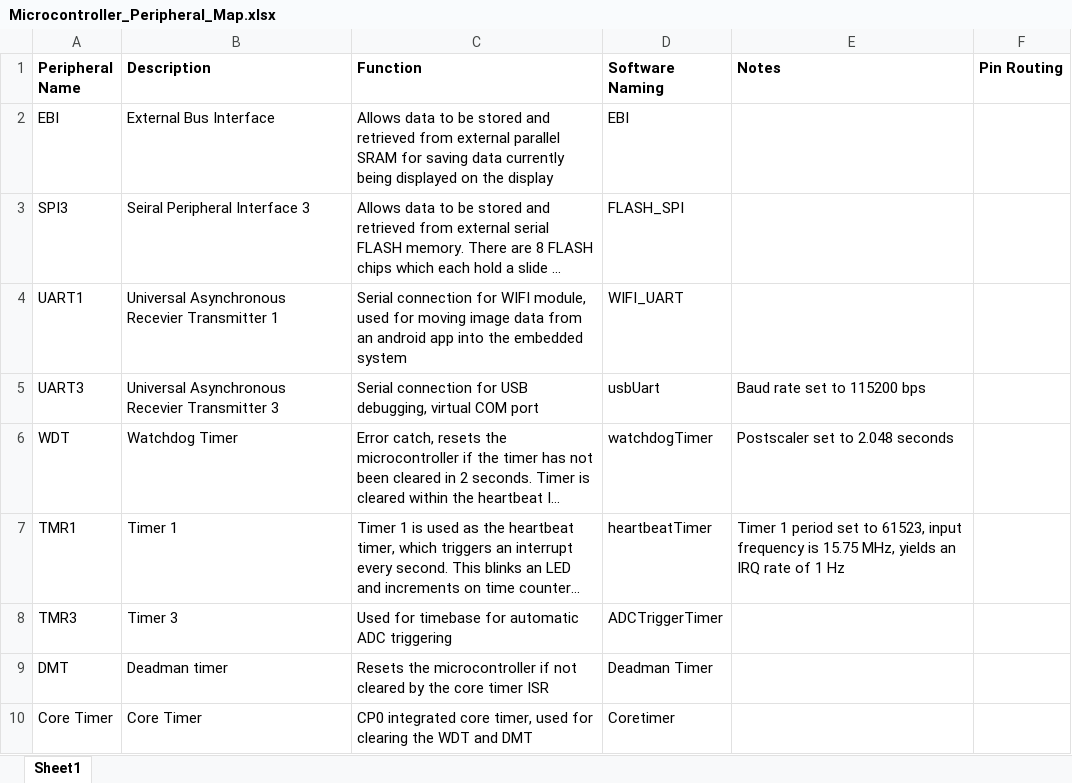
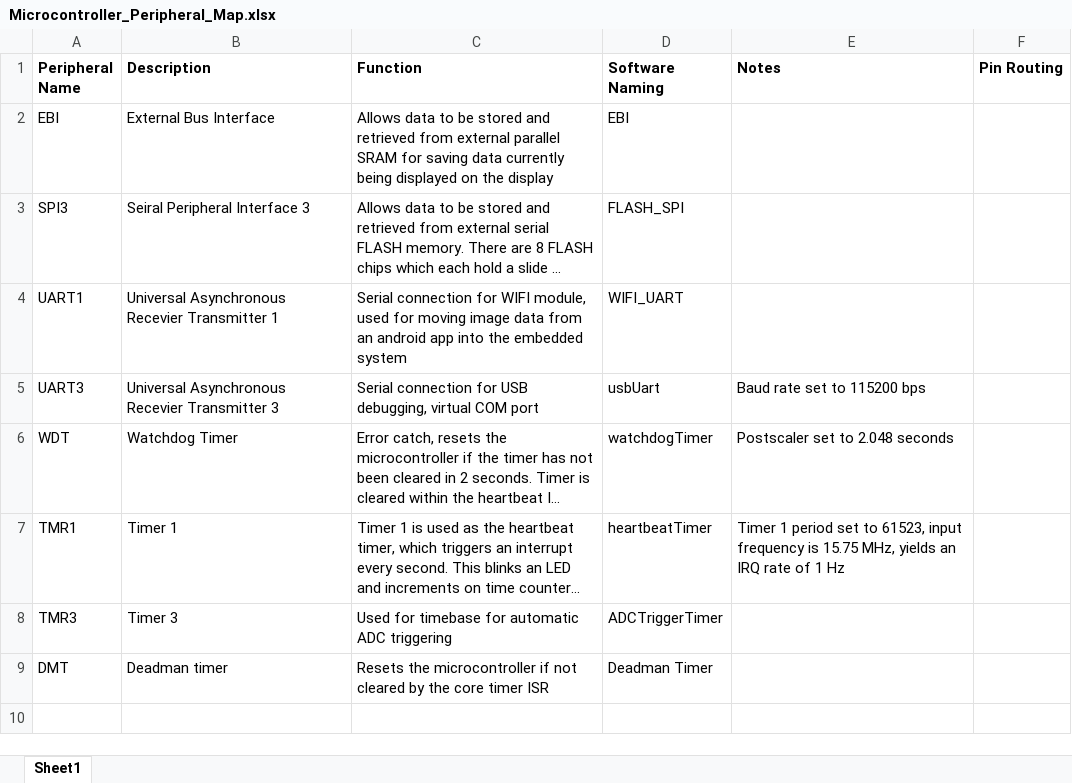
Before and after one commit to drewsum/Electronic_Display, an Excel workbook: hdw/Logic_Board/Design_Files/Microcontroller_Peripheral_Map.xlsx, sheet Sheet1, drawn as a sheet; long unchanged cells end in …; values as stored, in another font and other column widths than the file's, no borders; the diff names each change by its address in the sheet, - before the commit and + after, or states it on an @@ line.

```diff
--- a/hdw/Logic_Board/Design_Files/Microcontroller_Peripheral_Map.xlsx (sheet Sheet1)
+++ b/hdw/Logic_Board/Design_Files/Microcontroller_Peripheral_Map.xlsx (sheet Sheet1)
-row 10: Core Timer | Core Timer | CP0 integrated core timer, used for clearing the WDT and DMT | Coretimer
```
Also changed, not shown: 2 other files.
